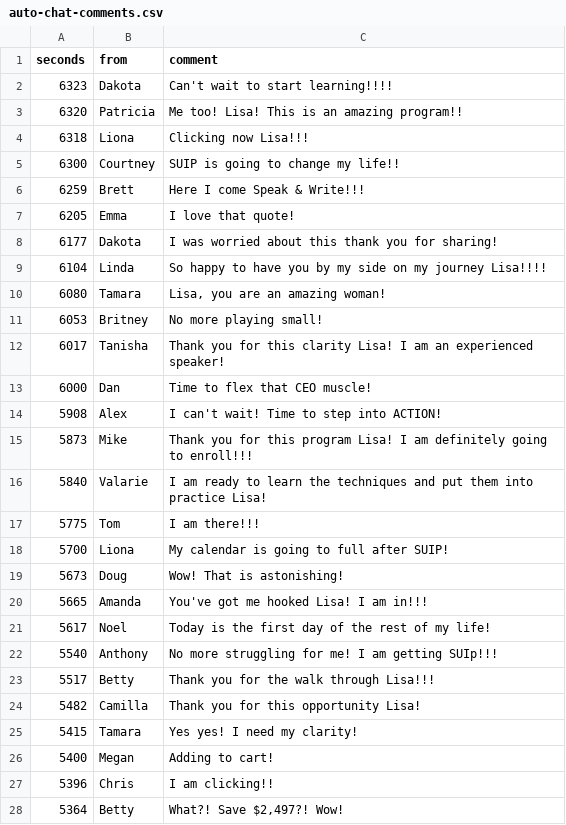
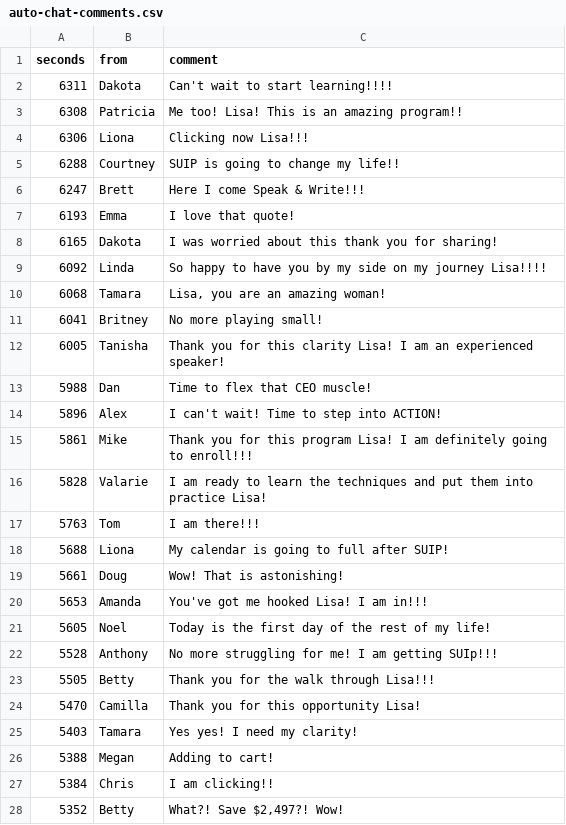
Before and after one commit to chadcongerprivate/fromgood2unforgettable, a CSV file: docroot/fromgood2unforgettable/ajax/auto-chat/auto-chat-comments.csv, drawn as a sheet; only a part is shown; the diff covers the shown part only.

Commit message:
updates chat

```diff
--- a/docroot/fromgood2unforgettable/ajax/auto-chat/auto-chat-comments.csv
+++ b/docroot/fromgood2unforgettable/ajax/auto-chat/auto-chat-comments.csv
@@ -1,28 +1,28 @@
 seconds ,from ,comment
-6323,Dakota,Can't wait to start learning!!!!
-6320,Patricia ,Me too! Lisa! This is an amazing program!!
-6318,Liona,Clicking now Lisa!!!
-6300,Courtney,SUIP is going to change my life!!
-6259,Brett,Here I come Speak & Write!!!
-6205,Emma,I love that quote!
-6177,Dakota,I was worried about this thank you for sharing!
-6104,Linda,So happy to have you by my side on my journey Lisa!!!!
-6080,Tamara,"Lisa, you are an amazing woman! "
-6053,Britney ,No more playing small!
-6017,Tanisha,Thank you for this clarity Lisa! I am an experienced speaker!
-6000,Dan,Time to flex that CEO  muscle!
-5908,Alex,I can't wait! Time to step into ACTION!
-5873,Mike,Thank you for this program Lisa! I am definitely going to enroll!!!
-5840,Valarie,I am ready to learn the techniques and put them into practice Lisa!
-5775,Tom,I am there!!!
-5700,Liona,My calendar is going to full after SUIP!
-5673,Doug,Wow! That is astonishing!
-5665,Amanda,You've got me hooked Lisa! I am in!!!
-5617,Noel,Today is the first day of the rest of my life!
-5540,Anthony,No more struggling for me! I am getting SUIp!!!
-5517,Betty,Thank you for the walk through Lisa!!!
-5482,Camilla,Thank you for this opportunity Lisa!
-5415,Tamara,Yes yes! I need my clarity!
-5400,Megan,Adding to cart!
-5396,Chris,I am clicking!!
-5364,Betty,"What?! Save $2,497?! Wow!"
+6311,Dakota,Can't wait to start learning!!!!
+6308,Patricia ,Me too! Lisa! This is an amazing program!!
+6306,Liona,Clicking now Lisa!!!
+6288,Courtney,SUIP is going to change my life!!
+6247,Brett,Here I come Speak & Write!!!
+6193,Emma,I love that quote!
+6165,Dakota,I was worried about this thank you for sharing!
+6092,Linda,So happy to have you by my side on my journey Lisa!!!!
+6068,Tamara,"Lisa, you are an amazing woman! "
+6041,Britney ,No more playing small!
+6005,Tanisha,Thank you for this clarity Lisa! I am an experienced speaker!
+5988,Dan,Time to flex that CEO  muscle!
+5896,Alex,I can't wait! Time to step into ACTION!
+5861,Mike,Thank you for this program Lisa! I am definitely going to enroll!!!
+5828,Valarie,I am ready to learn the techniques and put them into practice Lisa!
+5763,Tom,I am there!!!
+5688,Liona,My calendar is going to full after SUIP!
+5661,Doug,Wow! That is astonishing!
+5653,Amanda,You've got me hooked Lisa! I am in!!!
+5605,Noel,Today is the first day of the rest of my life!
+5528,Anthony,No more struggling for me! I am getting SUIp!!!
+5505,Betty,Thank you for the walk through Lisa!!!
+5470,Camilla,Thank you for this opportunity Lisa!
+5403,Tamara,Yes yes! I need my clarity!
+5388,Megan,Adding to cart!
+5384,Chris,I am clicking!!
+5352,Betty,"What?! Save $2,497?! Wow!"
```
Also changed, not shown: 136 edited cells elsewhere in this file.
